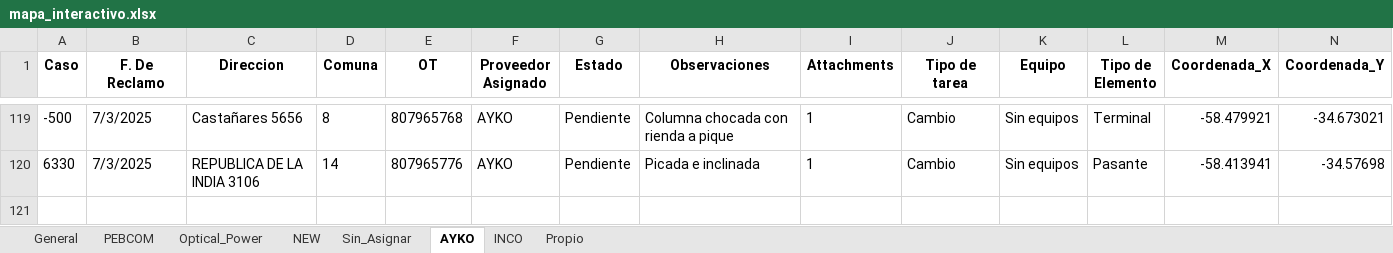
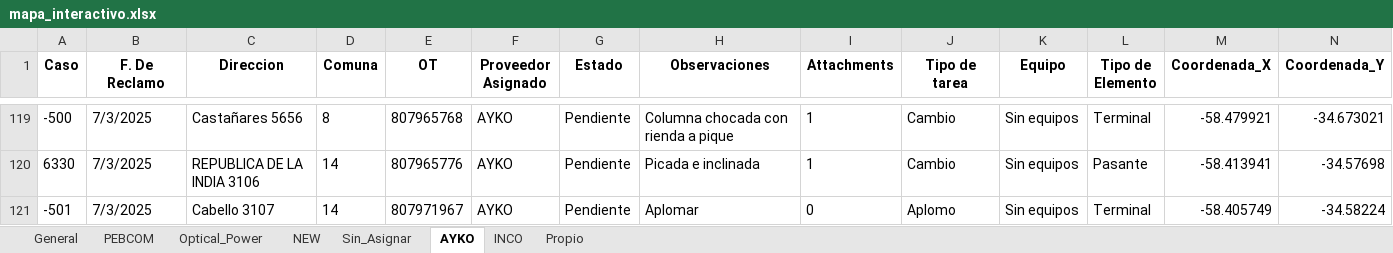
Before and after one commit to riv1matias/mi-repositorio, an Excel workbook: mapa_interactivo.xlsx, sheet AYKO, drawn as a sheet; only a part is shown, gaps mark what is left out; values as stored, in another font and other column widths than the file's, no borders; rows hold the shown columns only; the diff names each change by its address in the sheet, - before the commit and + after, or states it on an @@ line.

Commit message:
🔄 Actualización automática del index.html y archivo Excel

```diff
--- a/mapa_interactivo.xlsx (sheet AYKO)
+++ b/mapa_interactivo.xlsx (sheet AYKO)
+row 121: -501 | 7/3/2025 | Cabello 3107 | 14 | 807971967 | AYKO | Pendiente | Aplomar | 0 | Aplomo | Sin equipos | Terminal | -58.405749 | -34.58224
```
Also changed, not shown: sheet General, 1 other file.
